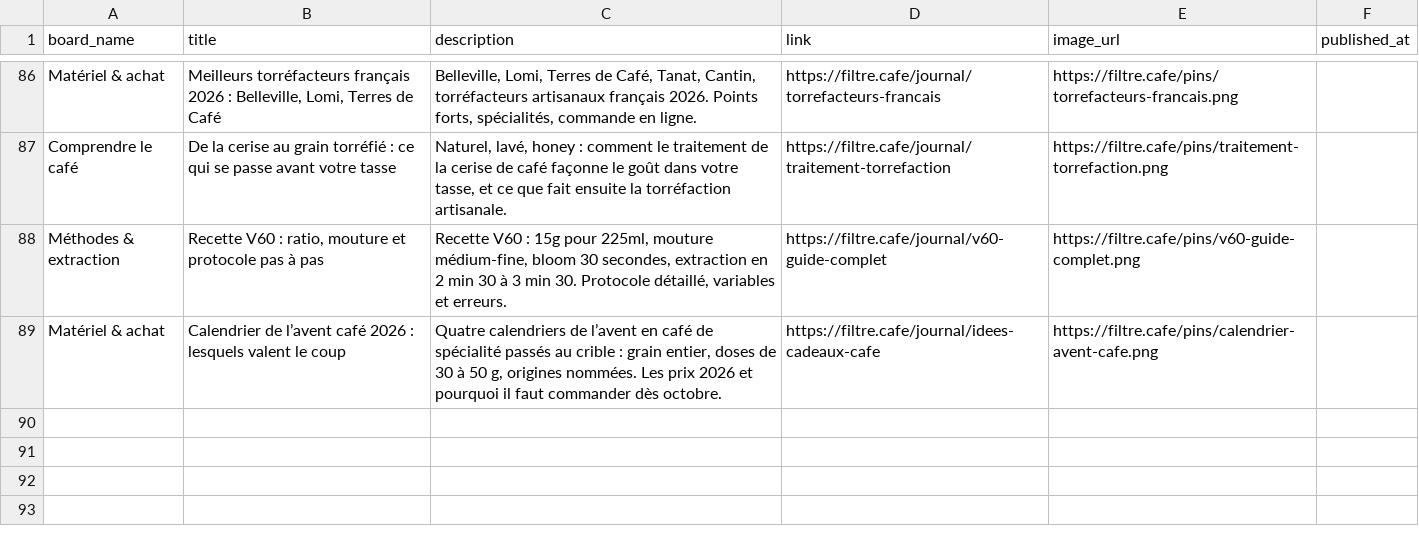
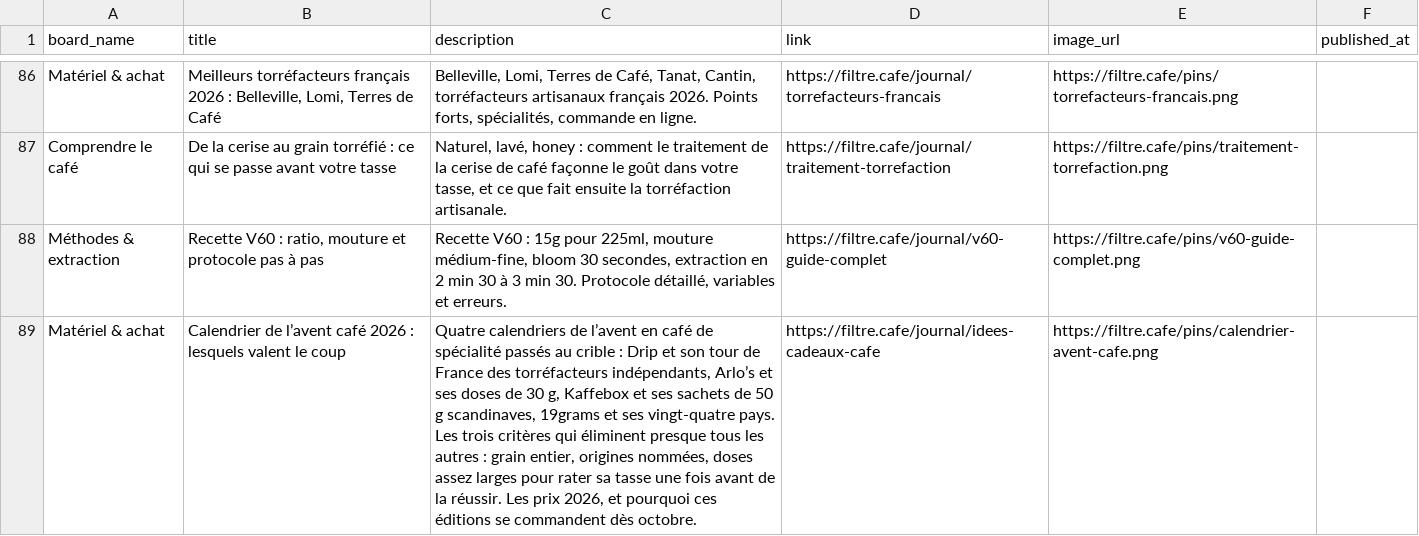
Before and after one commit to Red16-beep/filtre-cafe, a CSV file: tools/pinterest/pins.csv, drawn as a sheet; only a part is shown, gaps mark what is left out; the diff names each change by its address in the sheet, - before the commit and + after, or states it on an @@ line.

```diff
--- a/tools/pinterest/pins.csv
+++ b/tools/pinterest/pins.csv
-C89 (description): …crible : grain entier, doses de 30 à 50 g, origines nommées. Les prix 2026 et pourquoi il faut commander dès octobre.
+C89 (description): …crible : Drip et son tour de France des torréfacteurs indépendants, Arlo’s et ses doses de 30 g, Kaffebox et ses sachets de 50 g scandinaves, 19grams et ses vingt-quatre pays. Les trois critères qui éliminent presque tous les autres : grain entier, origines nommées, doses assez larges pour rater sa tasse une fois avant de la réussir. Les prix 2026, et pourquoi ces éditions se commandent dès octobre.
```
Also changed, not shown: 6 other files.
